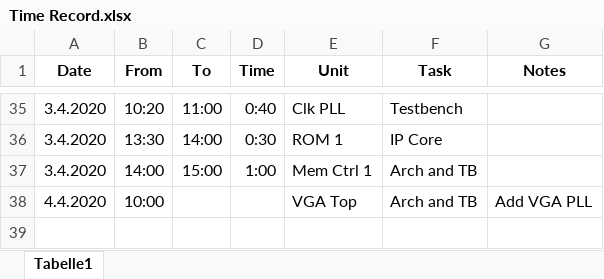
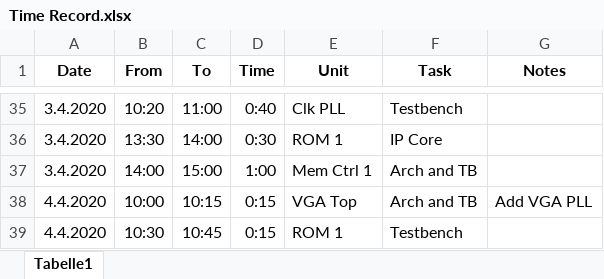
Before and after one commit to Scheams/VGA-Controller, an Excel workbook: doc/Time Record.xlsx, sheet Tabelle1, drawn as a sheet; only a part is shown, gaps mark what is left out; values as stored, in another font and other column widths than the file's, no borders; the diff names each change by its address in the sheet, - before the commit and + after, or states it on an @@ line.

Commit message:
Add ROM 1 testbench

```diff
--- a/doc/Time Record.xlsx (sheet Tabelle1)
+++ b/doc/Time Record.xlsx (sheet Tabelle1)
-C38 (To): (empty)
+C38 (To): 10:15
-D38 (Time): (empty)
+D38 (Time): 0:15
+row 39: 4.4.2020 | 10:30 | 10:45 | 0:15 | ROM 1 | Testbench
```
Also changed, not shown: 4 other files.
